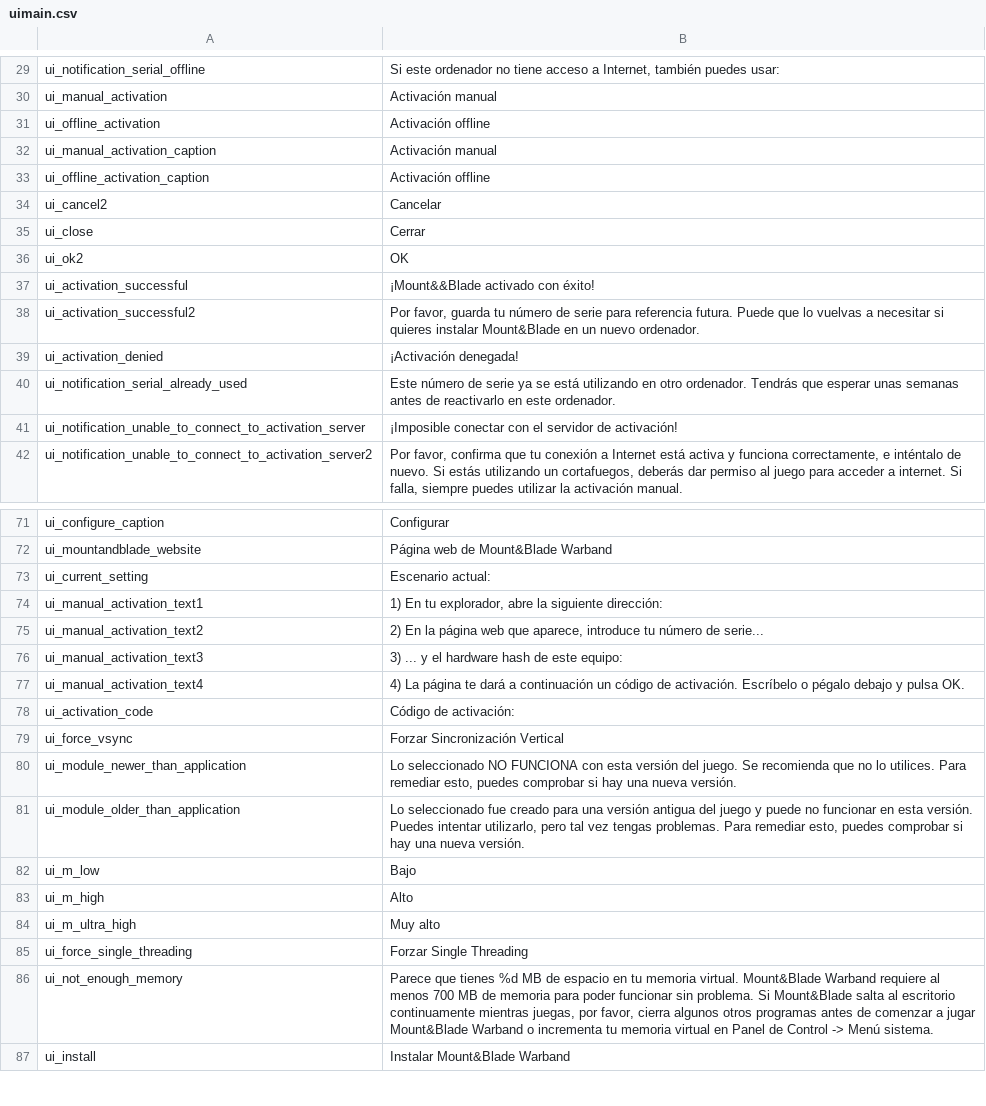
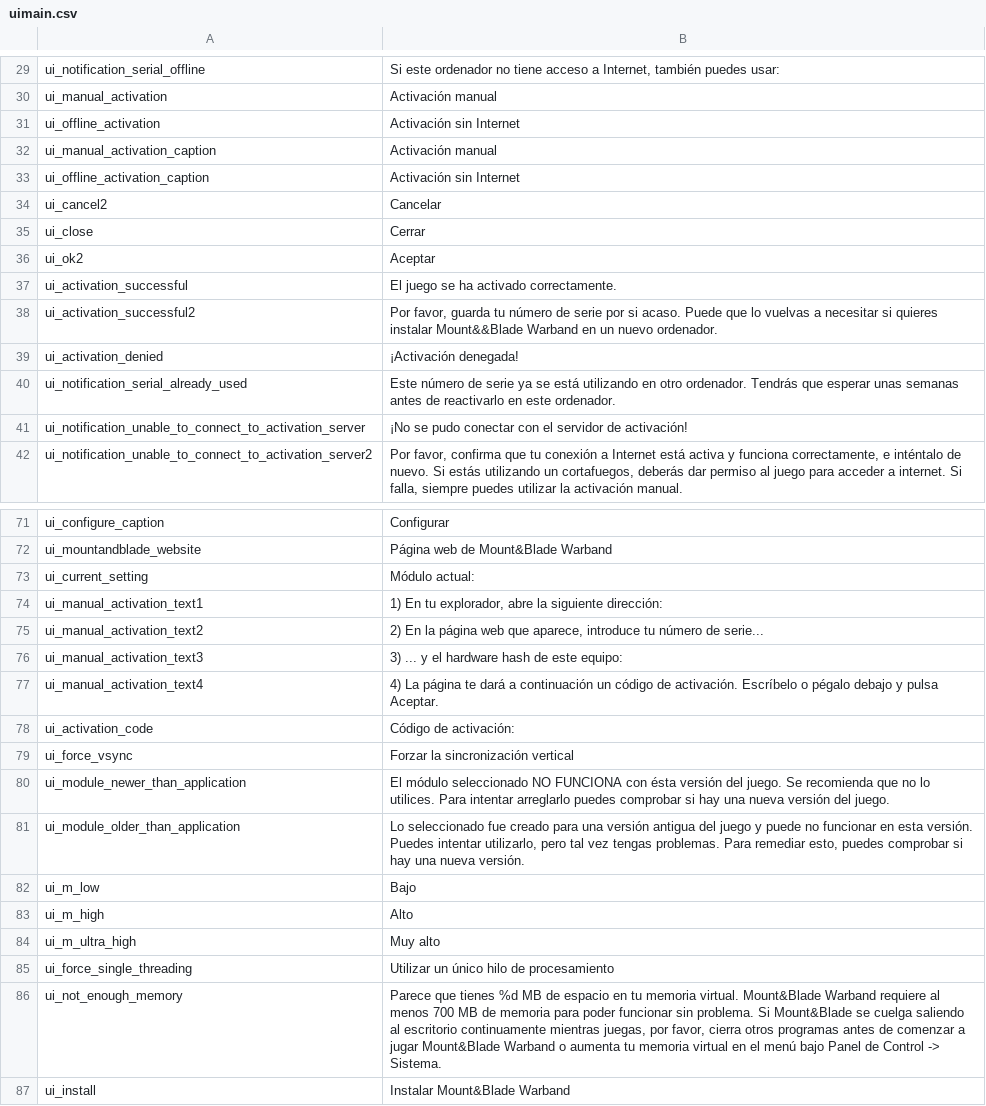
Before and after one commit to Swyter/warband-l10n, a CSV file: es/languages/es/uimain.csv, drawn as a sheet; only a part is shown, gaps mark what is left out; the diff covers the shown part only.

```diff
--- a/es/languages/es/uimain.csv
+++ b/es/languages/es/uimain.csv
@@ -30,13 +30,13 @@ ui_notification_serial_offline|Si este ordenador no tiene acceso a Internet, tam
 ui_manual_activation|Activación manual
-ui_offline_activation|Activación offline
+ui_offline_activation|Activación sin Internet
 ui_manual_activation_caption|Activación manual
-ui_offline_activation_caption|Activación offline
+ui_offline_activation_caption|Activación sin Internet
 ui_cancel2|Cancelar
 ui_close|Cerrar
-ui_ok2|OK
-ui_activation_successful|¡Mount&&Blade activado con éxito!
-ui_activation_successful2|Por favor, guarda tu número de serie para referencia futura. Puede que lo vuelvas a necesitar si quieres instalar Mount&Blade en un nuevo ordenador.
+ui_ok2|Aceptar
+ui_activation_successful|El juego se ha activado correctamente.
+ui_activation_successful2|Por favor, guarda tu número de serie por si acaso. Puede que lo vuelvas a necesitar si quieres instalar Mount&&Blade Warband en un nuevo ordenador.
 ui_activation_denied|¡Activación denegada!
 ui_notification_serial_already_used|Este número de serie ya se está utilizando en otro ordenador. Tendrás que esperar unas semanas antes de reactivarlo en este ordenador.
-ui_notification_unable_to_connect_to_activation_server|¡Imposible conectar con el servidor de activación!
+ui_notification_unable_to_connect_to_activation_server|¡No se pudo conectar con el servidor de activación!
 ui_notification_unable_to_connect_to_activation_server2|Por favor, confirma que tu conexión a Internet está activa y funciona correctamente, e inténtalo de nuevo. Si estás utilizando un cortafuegos, deberás dar permiso al juego para acceder a internet. Si falla, siempre puedes utilizar la activación manual.
@@ -72,3 +72,3 @@ ui_configure_caption|Configurar
 ui_mountandblade_website|Página web de Mount&Blade Warband
-ui_current_setting|Escenario actual:
+ui_current_setting|Módulo actual:
 ui_manual_activation_text1|1) En tu explorador, abre la siguiente dirección:
@@ -76,6 +76,6 @@ ui_manual_activation_text2|2) En la página web que aparece, introduce tu númer
 ui_manual_activation_text3|3) ... y el hardware hash de este equipo:
-ui_manual_activation_text4|4) La página te dará a continuación un código de activación. Escríbelo o pégalo debajo y pulsa OK.
+ui_manual_activation_text4|4) La página te dará a continuación un código de activación. Escríbelo o pégalo debajo y pulsa Aceptar.
 ui_activation_code|Código de activación:
-ui_force_vsync|Forzar Sincronización Vertical
-ui_module_newer_than_application|Lo seleccionado NO FUNCIONA con esta versión del juego. Se recomienda que no lo utilices. Para remediar esto, puedes comprobar si hay una nueva versión.
+ui_force_vsync|Forzar la sincronización vertical
+ui_module_newer_than_application|El módulo seleccionado NO FUNCIONA con ésta versión del juego. Se recomienda que no lo utilices. Para intentar arreglarlo puedes comprobar si hay una nueva versión del juego.
 ui_module_older_than_application|Lo seleccionado fue creado para una versión antigua del juego y puede no funcionar en esta versión. Puedes intentar utilizarlo, pero tal vez tengas problemas. Para remediar esto, puedes comprobar si hay una nueva versión.
@@ -84,4 +84,4 @@ ui_m_high|Alto
 ui_m_ultra_high|Muy alto
-ui_force_single_threading|Forzar Single Threading
-ui_not_enough_memory|Parece que tienes %d MB de espacio en tu memoria virtual. Mount&Blade Warband requiere al menos 700 MB de memoria para poder funcionar sin problema. Si Mount&Blade salta al escritorio continuamente mientras juegas, por favor, cierra algunos otros programas antes de comenzar a jugar Mount&Blade Warband o incrementa tu memoria virtual en Panel de Control -> Menú sistema.
+ui_force_single_threading|Utilizar un único hilo de procesamiento
+ui_not_enough_memory|Parece que tienes %d MB de espacio en tu memoria virtual. Mount&Blade Warband requiere al menos 700 MB de memoria para poder funcionar sin problema. Si Mount&Blade se cuelga saliendo al escritorio continuamente mientras juegas, por favor, cierra otros programas antes de comenzar a jugar Mount&Blade Warband o aumenta tu memoria virtual en el menú bajo Panel de Control -> Sistema.
 ui_install|Instalar Mount&Blade Warband
```
Also changed, not shown: 10 edited cells elsewhere in this file, es/languages/es/hints.csv, it/Modules/Native/languages/it/dialogs.csv, 7 other files.
